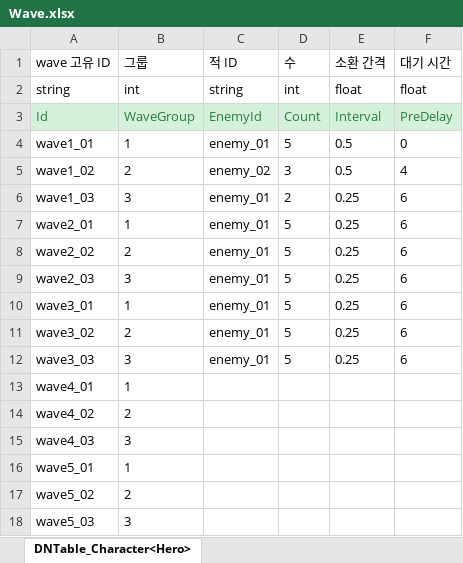
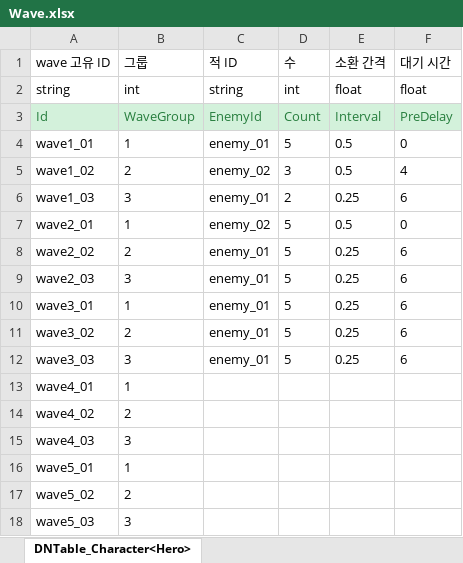
Before and after one commit to MinHyeo/MinHyoeng2DDefence, an Excel workbook: JsonConverter/ExcelFiles/Wave.xlsx, sheet DNTable_Character<Hero>, drawn as a sheet; values as stored, in another font and other column widths than the file's, no borders; the diff names each change by its address in the sheet, - before the commit and + after, or states it on an @@ line.

```diff
--- a/JsonConverter/ExcelFiles/Wave.xlsx (sheet DNTable_Character<Hero>)
+++ b/JsonConverter/ExcelFiles/Wave.xlsx (sheet DNTable_Character<Hero>)
-C7 (적 ID): enemy_01
+C7 (적 ID): enemy_02
-E7 (소환 간격): 0.25
+E7 (소환 간격): 0.5
-F7 (대기 시간): 6
+F7 (대기 시간): 0
```
Also changed, not shown: 8 other files.
